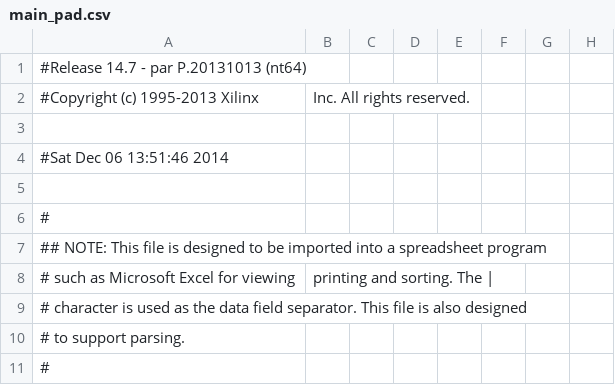
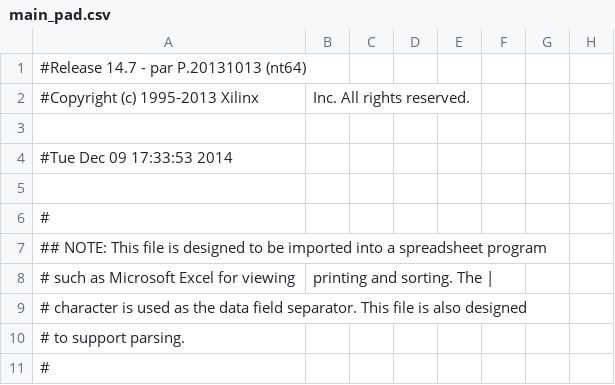
Before and after one commit to sdwill/vendor, a CSV file: main_pad.csv, drawn as a sheet; only a part is shown; the diff names each change by its address in the sheet, - before the commit and + after, or states it on an @@ line.

```diff
--- a/main_pad.csv
+++ b/main_pad.csv
-A4: #Sat Dec 06 13:51:46 2014
+A4: #Tue Dec 09 17:33:53 2014
```
Also changed, not shown: 44 other files.
